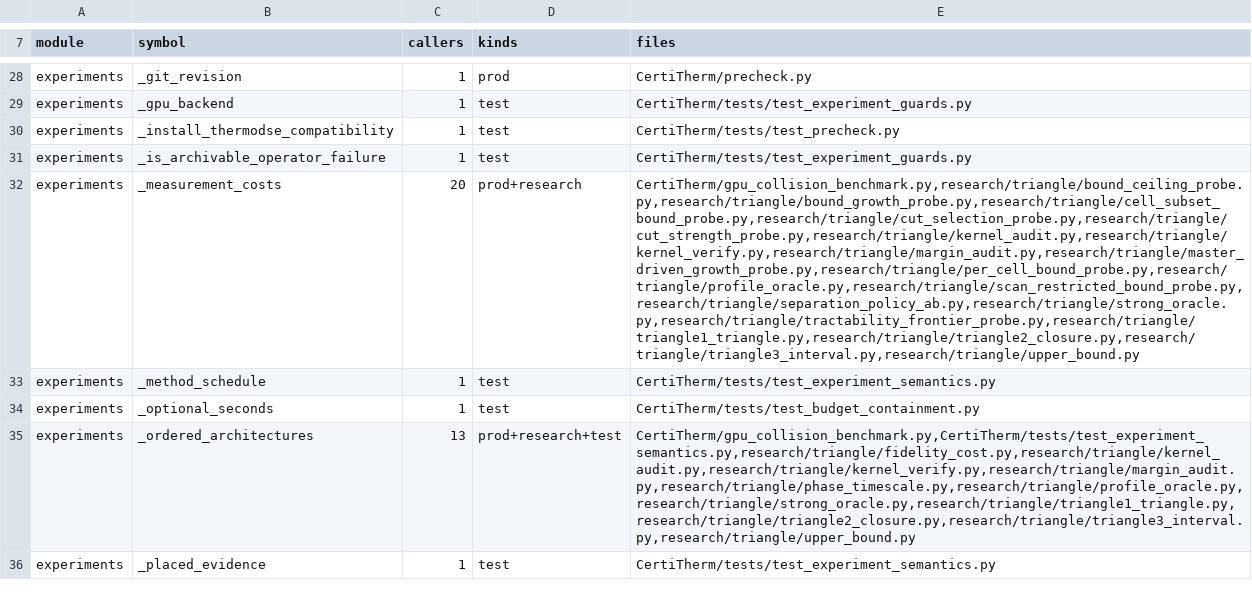
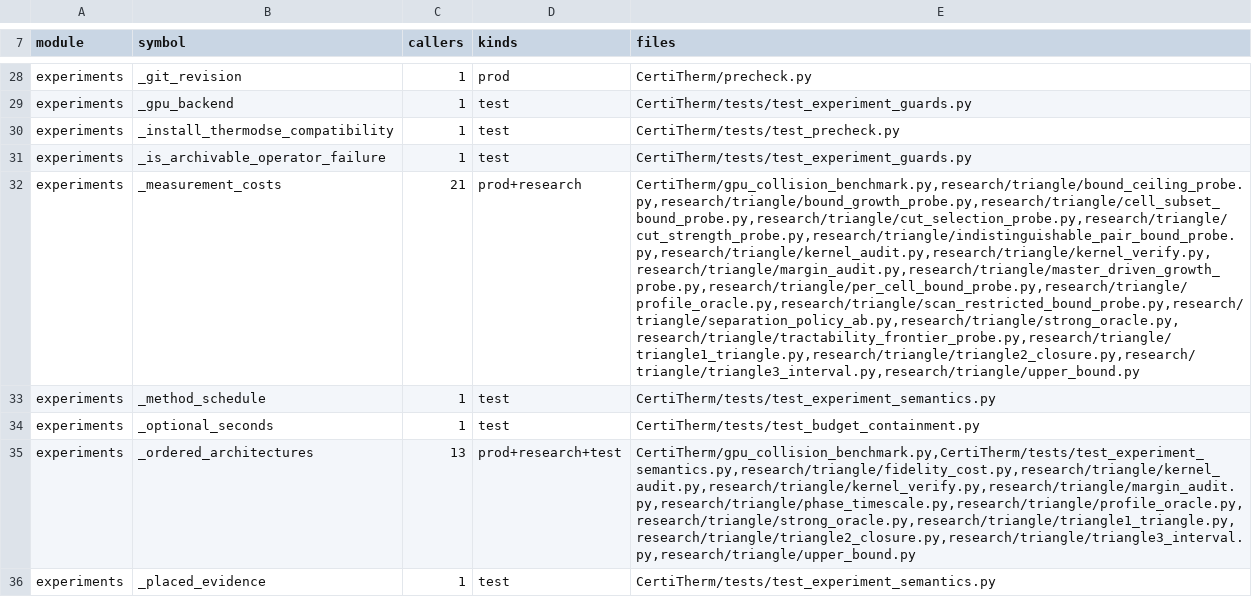
Before and after one commit to HaoningJiang-space/ThermoDSE-CertiTherm, a TSV file: experiments/private_api_census.tsv, drawn as a sheet; only a part is shown, gaps mark what is left out; the diff covers the shown part only; the diff names each change by its address in the sheet, - before the commit and + after, or states it on an @@ line.

```diff
--- a/experiments/private_api_census.tsv
+++ b/experiments/private_api_census.tsv
-C32 (callers): 20
+C32 (callers): 21
-E32 (files): CertiTherm/gpu_collision_benchmark.py,research/triangle/bound_ceiling_probe.py,research/triangle/bound_growth_probe.py,research/triangle/cell_subset_bound_probe.py,research/triangle/cut_selection_probe.py,research/triangle/cut_strength_probe.py,research/triangle/kernel_audit.py,research/triangle/kernel_verify.py,research/triangle/margin_audit.py,research/triangle/master_driven_growth_probe.py,research/triangle/per_cell_bound_probe.py,research/triangle/profile_oracle.py,research/triangle/scan_restricted_bound_probe.py,research/triangle/separation_policy_ab.py,research/triangle/strong_oracle.py,research/triangle/tractability_frontier_probe.py,research/triangle/triangle1_triangle.py,research/triangle/triangle2_closure.py,research/triangle/triangle3_interval.py,research/triangle/upper_bound.py
+E32 (files): CertiTherm/gpu_collision_benchmark.py,research/triangle/bound_ceiling_probe.py,research/triangle/bound_growth_probe.py,research/triangle/cell_subset_bound_probe.py,research/triangle/cut_selection_probe.py,research/triangle/cut_strength_probe.py,research/triangle/indistinguishable_pair_bound_probe.py,research/triangle/kernel_audit.py,research/triangle/kernel_verify.py,research/triangle/margin_audit.py,research/triangle/master_driven_growth_probe.py,research/triangle/per_cell_bound_probe.py,research/triangle/profile_oracle.py,research/triangle/scan_restricted_bound_probe.py,research/triangle/separation_policy_ab.py,research/triangle/strong_oracle.py,research/triangle/tractability_frontier_probe.py,research/triangle/triangle1_triangle.py,research/triangle/triangle2_closure.py,research/triangle/triangle3_interval.py,research/triangle/upper_bound.py
```
Also changed, not shown: 8 edited cells elsewhere in this file, 3 other files.
